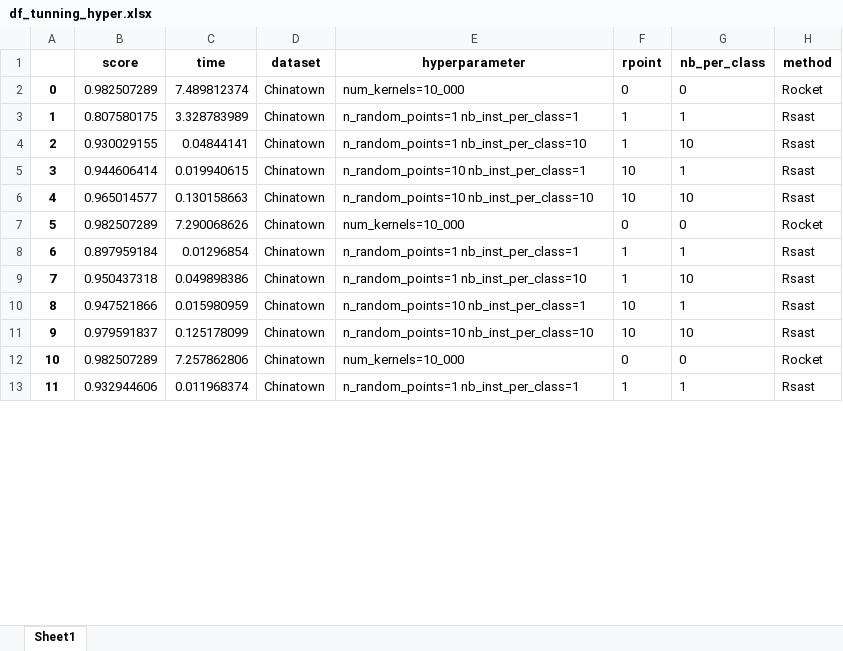
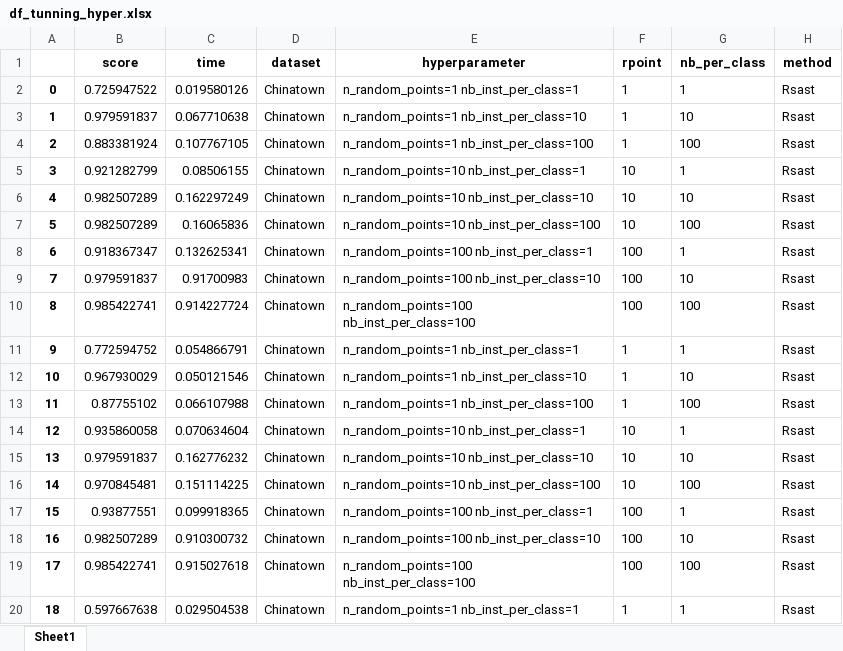
Before and after one commit to nirojasva/random_sast, an Excel workbook: df_tunning_hyper.xlsx, sheet Sheet1, drawn as a sheet; only a part is shown; values as stored, in another font and other column widths than the file's, no borders; removed rows and columns are numbered as before the commit, all else as after; the diff covers the shown part only; the diff names each change by its address in the sheet, - before the commit and + after, or states it on an @@ line.

```diff
--- a/df_tunning_hyper.xlsx (sheet Sheet1)
+++ b/df_tunning_hyper.xlsx (sheet Sheet1)
-row 2: 0 | 0.982507289 | 7.489812374 | Chinatown | num_kernels=10_000 | 0 | 0 | Rocket
@@ column A renumbered between rows 2 and 42 @@
-B2 (score): 0.807580175
+B2 (score): 0.725947522
-C2 (time): 3.328783989
+C2 (time): 0.019580126
-B3 (score): 0.930029155
+B3 (score): 0.979591837
-C3 (time): 0.04844141
+C3 (time): 0.067710638
+row 4: 2 | 0.883381924 | 0.107767105 | Chinatown | n_random_points=1 nb_inst_per_class=100 | 1 | 100 | Rsast
-B5 (score): 0.944606414
+B5 (score): 0.921282799
-C5 (time): 0.019940615
+C5 (time): 0.08506155
-B6 (score): 0.965014577
+B6 (score): 0.982507289
-C6 (time): 0.130158663
+C6 (time): 0.162297249
-row 7: 5 | 0.982507289 | 7.290068626 | Chinatown | num_kernels=10_000 | 0 | 0 | Rocket
+row 7: 5 | 0.982507289 | 0.16065836 | Chinatown | n_random_points=10 nb_inst_per_class=100 | 10 | 100 | Rsast
+row 8: 6 | 0.918367347 | 0.132625341 | Chinatown | n_random_points=100 nb_inst_per_class=1 | 100 | 1 | Rsast
+row 9: 7 | 0.979591837 | 0.91700983 | Chinatown | n_random_points=100 nb_inst_per_class=10 | 100 | 10 | Rsast
+row 10: 8 | 0.985422741 | 0.914227724 | Chinatown | n_random_points=100 nb_inst_per_class=100 | 100 | 100 | Rsast
-B11 (score): 0.897959184
+B11 (score): 0.772594752
-C11 (time): 0.01296854
+C11 (time): 0.054866791
-B12 (score): 0.950437318
+B12 (score): 0.967930029
-C12 (time): 0.049898386
+C12 (time): 0.050121546
+row 13: 11 | 0.87755102 | 0.066107988 | Chinatown | n_random_points=1 nb_inst_per_class=100 | 1 | 100 | Rsast
-B14 (score): 0.947521866
+B14 (score): 0.935860058
-C14 (time): 0.015980959
+C14 (time): 0.070634604
-C15 (time): 0.125178099
+C15 (time): 0.162776232
-row 12: 10 | 0.982507289 | 7.257862806 | Chinatown | num_kernels=10_000 | 0 | 0 | Rocket
+row 16: 14 | 0.970845481 | 0.151114225 | Chinatown | n_random_points=10 nb_inst_per_class=100 | 10 | 100 | Rsast
+row 17: 15 | 0.93877551 | 0.099918365 | Chinatown | n_random_points=100 nb_inst_per_class=1 | 100 | 1 | Rsast
+row 18: 16 | 0.982507289 | 0.910300732 | Chinatown | n_random_points=100 nb_inst_per_class=10 | 100 | 10 | Rsast
+row 19: 17 | 0.985422741 | 0.915027618 | Chinatown | n_random_points=100 nb_inst_per_class=100 | 100 | 100 | Rsast
-B20 (score): 0.932944606
+B20 (score): 0.597667638
-C20 (time): 0.011968374
+C20 (time): 0.029504538
```
Also changed, not shown: 15 added rows, 2 removed rows and 22 edited cells elsewhere in this sheet, 1 other file.
